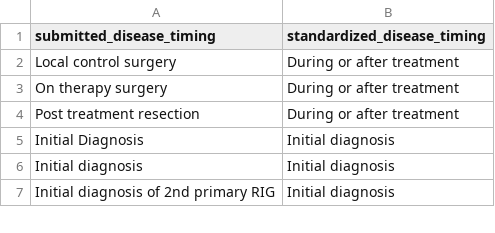
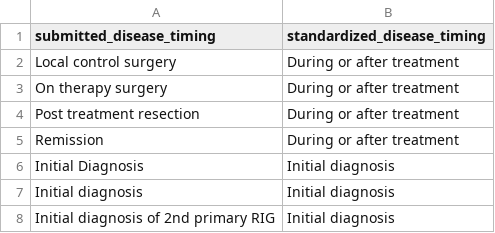
Before and after one commit to AlexsLemonade/scpca-paper-figures, a TSV file: sample-info/disease-timing.tsv, drawn as a sheet; only a part is shown; the diff names each change by its address in the sheet, - before the commit and + after, or states it on an @@ line.

Commit message:
make sure remission is in disease timing

```diff
--- a/sample-info/disease-timing.tsv
+++ b/sample-info/disease-timing.tsv
+row 5: Remission | During or after treatment
```
